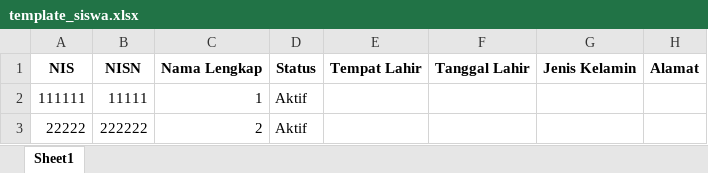
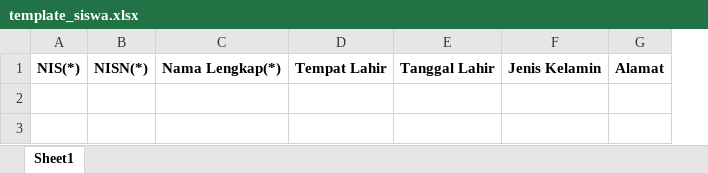
Before and after one commit to AcepHp/AkademikSMKTI, an Excel workbook: assets/uploads/template/template_siswa.xlsx, sheet Sheet1, drawn as a sheet; only a part is shown; values as stored, in another font and other column widths than the file's, no borders; removed rows and columns are numbered as before the commit, all else as after; rows hold the shown columns only; the diff names each change by its address in the sheet, - before the commit and + after, or states it on an @@ line.

```diff
--- a/assets/uploads/template/template_siswa.xlsx (sheet Sheet1)
+++ b/assets/uploads/template/template_siswa.xlsx (sheet Sheet1)
-column A, row 1: NIS
-column B, row 1: NISN
-column C, row 1: Nama Lengkap
-column D, row 1: Status
+column A, row 1: NIS(*)
+column B, row 1: NISN(*)
+column C, row 1: Nama Lengkap(*)
-row 2: 111111 | 11111 | 1 | Aktif
-row 3: 22222 | 222222 | 2 | Aktif
```
Also changed, not shown: 15 other files.
